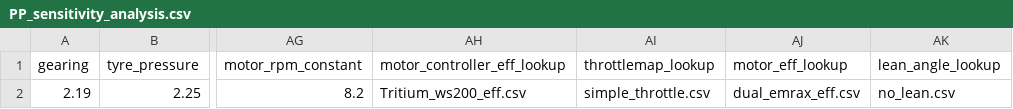
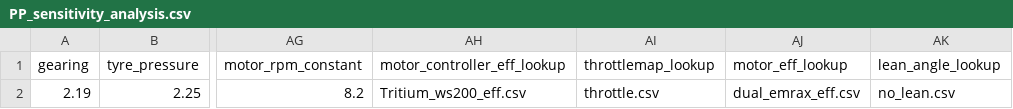
Before and after one commit to SoMuchHat/Simba, a CSV file: Full Package/test_in/PP_Sensitivity/PP_sensitivity_analysis.csv, drawn as a sheet; only a part is shown, gaps mark what is left out; the diff names each change by its address in the sheet, - before the commit and + after, or states it on an @@ line.

Commit message:
Changed throttle map from simple_throttle to past tritium throttlemap

```diff
--- a/Full Package/test_in/PP_Sensitivity/PP_sensitivity_analysis.csv
+++ b/Full Package/test_in/PP_Sensitivity/PP_sensitivity_analysis.csv
-AI2 (throttlemap_lookup): simple_throttle.csv
+AI2 (throttlemap_lookup): throttle.csv
```
